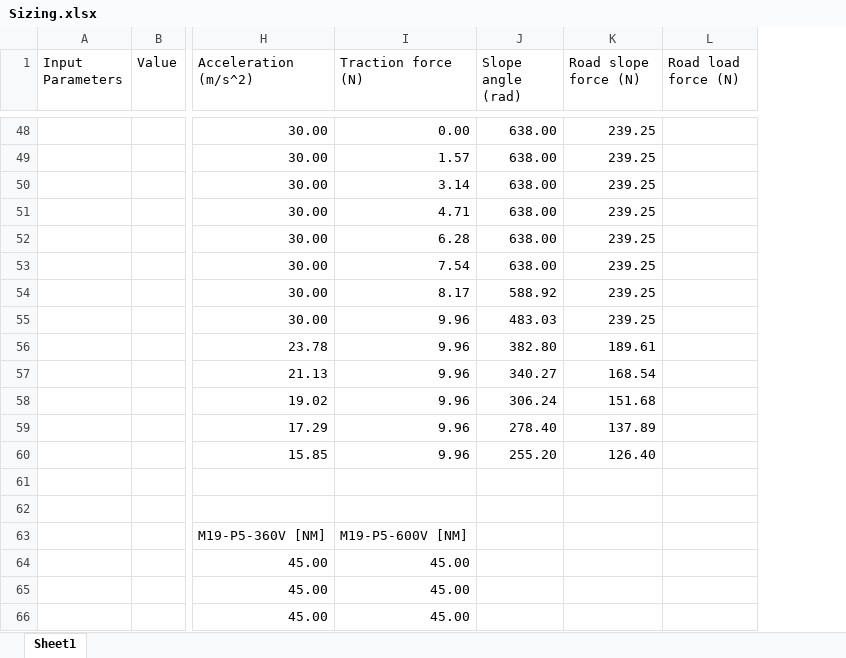
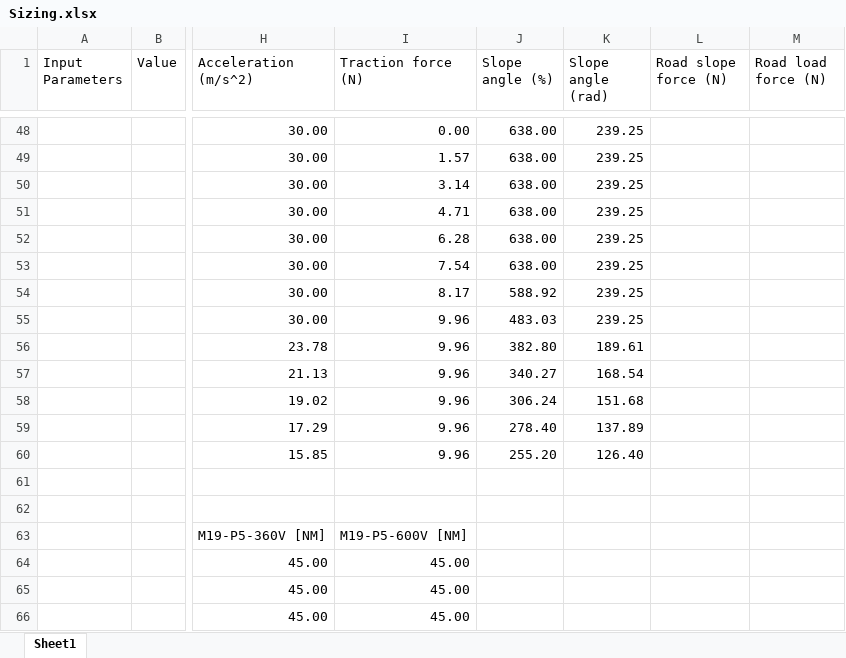
Before and after one commit to OmniPowertrainTechnologies/ElectricMotors, an Excel workbook: Sizing/Sizing.xlsx, sheet Sheet1, drawn as a sheet; only a part is shown, gaps mark what is left out; values as stored, in another font and other column widths than the file's, no borders; charts and pictures not drawn; addresses are those after the commit; the diff covers the shown part only; the diff names each change by its address in the sheet, - before the commit and + after, or states it on an @@ line.

```diff
--- a/Sizing/Sizing.xlsx (sheet Sheet1)
+++ b/Sizing/Sizing.xlsx (sheet Sheet1)
+column K (Slope angle (rad)), rows 48-60: 239.25 | 239.25 | 239.25 | 239.25 | 239.25 | 239.25 | 239.25 | 239.25 | 189.61 | 168.54 | 151.68 | 137.89 | 126.40
-J1: Slope angle (rad)
+J1: Slope angle (%)
-L48:L55 (Road slope force (N)): 239.25
+L48:L55 (Road slope force (N)): (empty)
-L56 (Road slope force (N)): 189.61
+L56 (Road slope force (N)): (empty)
-L57 (Road slope force (N)): 168.54
+L57 (Road slope force (N)): (empty)
-L58 (Road slope force (N)): 151.68
+L58 (Road slope force (N)): (empty)
-L59 (Road slope force (N)): 137.89
+L59 (Road slope force (N)): (empty)
-L60 (Road slope force (N)): 126.40
+L60 (Road slope force (N)): (empty)
```
Also changed, not shown: 3 added rows, 3 removed rows and 150 edited cells elsewhere in this sheet, formulas that keep their value, charts or pictures.
